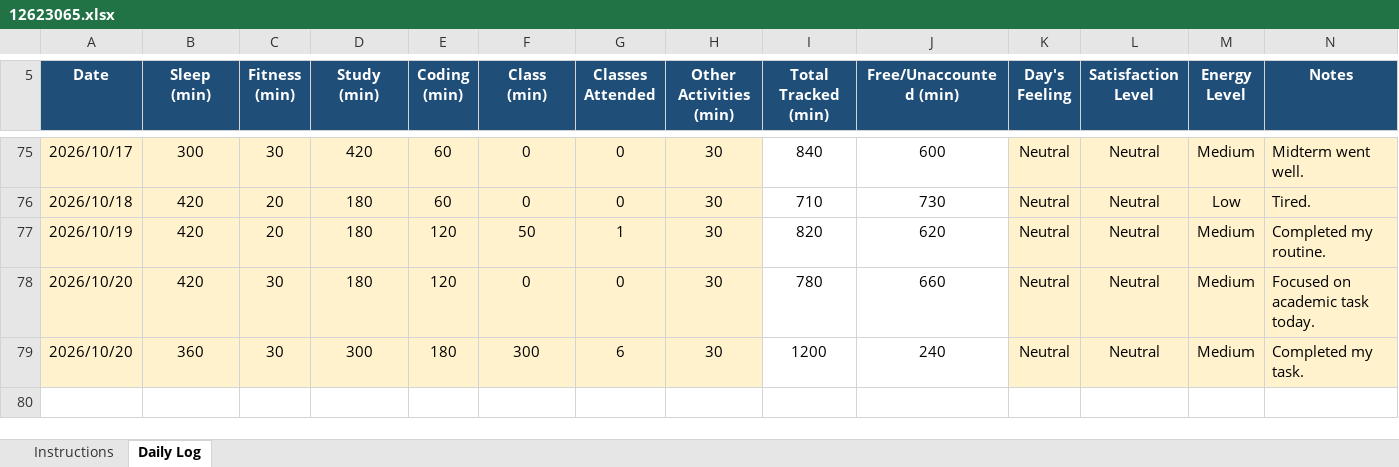
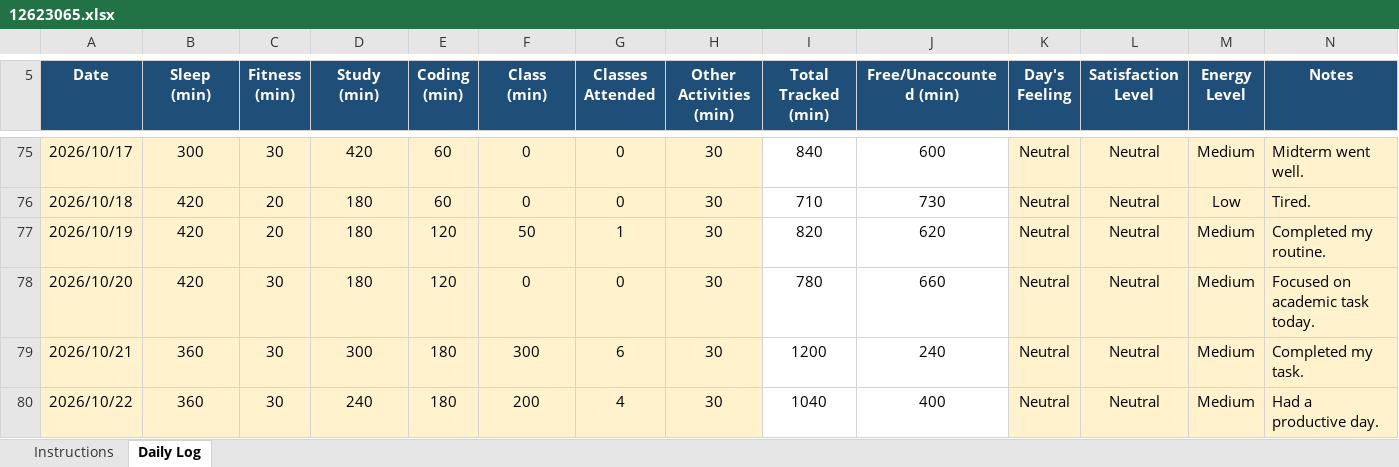
Before and after one commit to litikathakur927-cloud/CAP776, an Excel workbook: 12623065.xlsx, sheet Daily Log, drawn as a sheet; only a part is shown, gaps mark what is left out; values as stored, in another font and other column widths than the file's, no borders; conditional formats not drawn; the diff names each change by its address in the sheet, - before the commit and + after, or states it on an @@ line.

Commit message:
Daily routine

```diff
--- a/12623065.xlsx (sheet Daily Log)
+++ b/12623065.xlsx (sheet Daily Log)
-A79 (Date): 2026/10/20
+A79 (Date): 2026/10/21
+row 80: 2026/10/22 | 360 | 30 | 240 | 180 | 200 | 4 | 30 | 1040 | 400 | Neutral | Neutral | Medium | Had a productive day.
```
